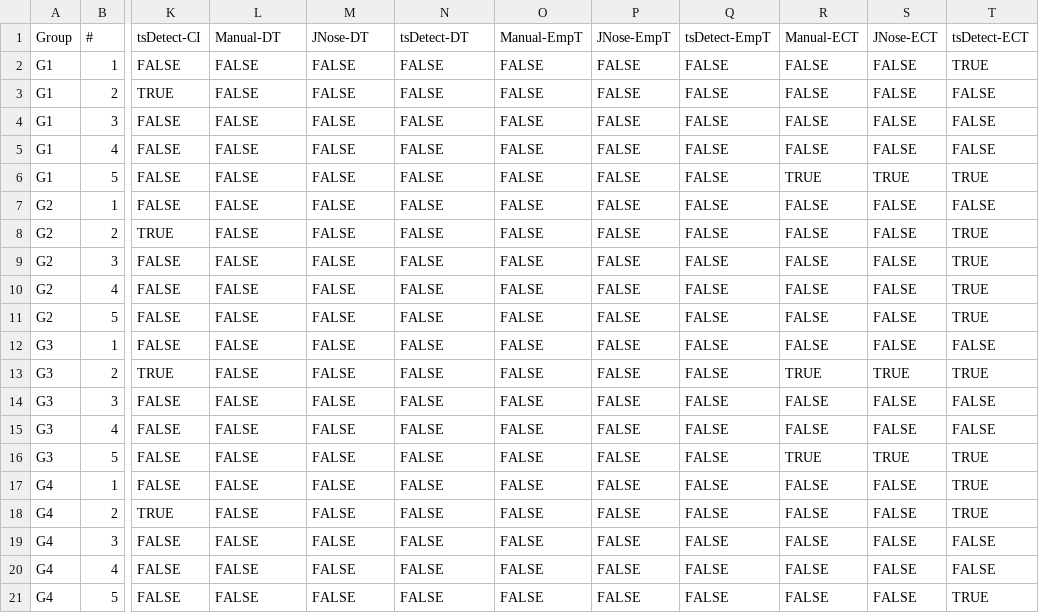
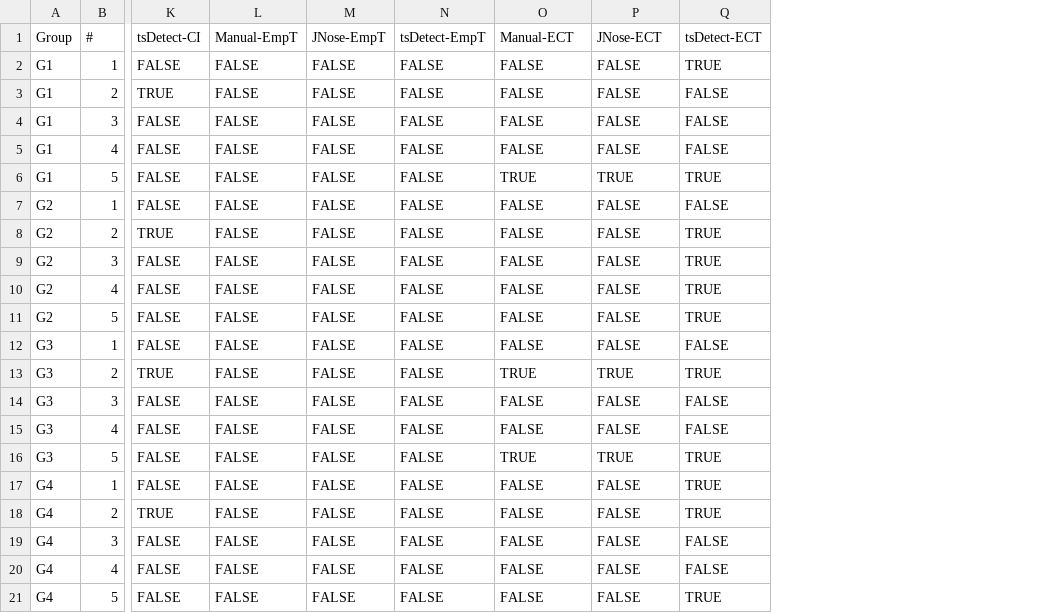
Before and after one commit to arieslab/JNose-Validation, a CSV file: data.csv, drawn as a sheet; only a part is shown, gaps mark what is left out; the diff covers the shown part only; the diff names each change by its address in the sheet, - before the commit and + after, or states it on an @@ line.

```diff
--- a/data.csv
+++ b/data.csv
-column Q, rows 1-21: tsDetect-EmpT | FALSE | FALSE | FALSE | FALSE | FALSE | FALSE | FALSE | FALSE | FALSE | FALSE | FALSE | FALSE | FALSE | FALSE | FALSE | FALSE | FALSE | FALSE | FALSE | FALSE
-column R, rows 1-21: Manual-ECT | FALSE | FALSE | FALSE | FALSE | TRUE | FALSE | FALSE | FALSE | FALSE | FALSE | FALSE | TRUE | FALSE | FALSE | TRUE | FALSE | FALSE | FALSE | FALSE | FALSE
-column S, rows 1-21: JNose-ECT | FALSE | FALSE | FALSE | FALSE | TRUE | FALSE | FALSE | FALSE | FALSE | FALSE | FALSE | TRUE | FALSE | FALSE | TRUE | FALSE | FALSE | FALSE | FALSE | FALSE
-L1: Manual-DT
+L1: Manual-EmpT
-M1: JNose-DT
+M1: JNose-EmpT
-N1: tsDetect-DT
+N1: tsDetect-EmpT
-O1: Manual-EmpT
+O1: Manual-ECT
-P1: JNose-EmpT
+P1: JNose-ECT
-O6: FALSE
+O6: TRUE
-P6: FALSE
+P6: TRUE
-O13: FALSE
+O13: TRUE
-P13: FALSE
+P13: TRUE
-O16: FALSE
+O16: TRUE
-P16: FALSE
+P16: TRUE
```
Also changed, not shown: 31 edited cells elsewhere in this file.
